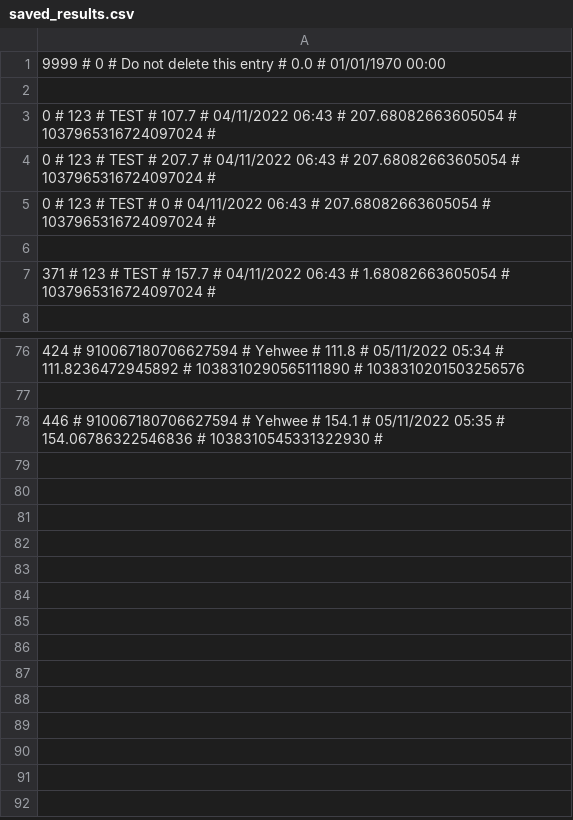
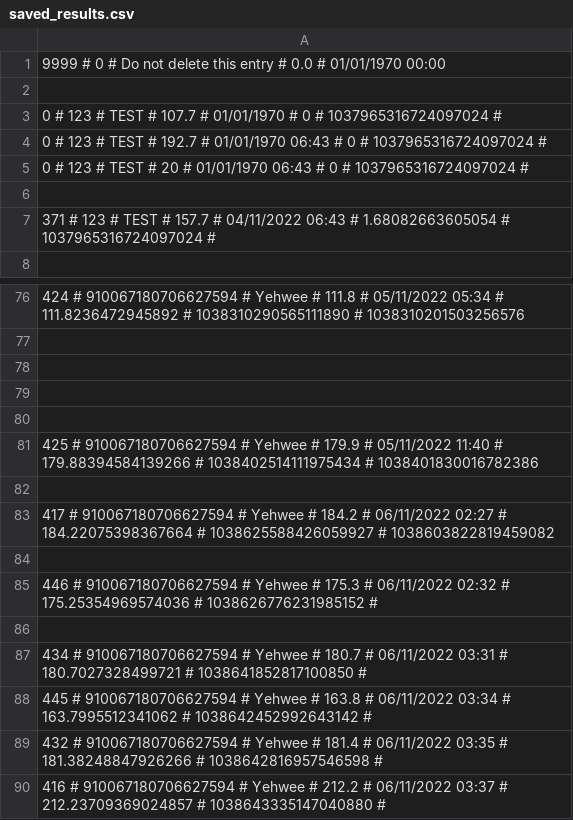
Before and after one commit to treel0ver/Type, a CSV file: database/saved_results.csv, drawn as a sheet; only a part is shown, gaps mark what is left out.

```diff
--- a/database/saved_results.csv
+++ b/database/saved_results.csv
@@ -2,5 +2,5 @@
 
-0 # 123 # TEST # 107.7 # 04/11/2022 06:43 # 207.68082663605054 # 1037965316724097024 #
-0 # 123 # TEST # 207.7 # 04/11/2022 06:43 # 207.68082663605054 # 1037965316724097024 #
-0 # 123 # TEST # 0 # 04/11/2022 06:43 # 207.68082663605054 # 1037965316724097024 #
+0 # 123 # TEST # 107.7 # 01/01/1970 # 0 # 1037965316724097024 #
+0 # 123 # TEST # 192.7 # 01/01/1970 06:43 # 0 # 1037965316724097024 #
+0 # 123 # TEST # 20 # 01/01/1970 06:43 # 0 # 1037965316724097024 #
 
@@ -77,2 +77,14 @@
 
-446 # 910067180706627594 # Yehwee # 154.1 # 05/11/2022 05:35 # 154.06786322546836 # 1038310545331322930 #
+
+
+
+425 # 910067180706627594 # Yehwee # 179.9 # 05/11/2022 11:40 # 179.88394584139266 # 1038402514111975434 # 1038401830016782386
+
+417 # 910067180706627594 # Yehwee # 184.2 # 06/11/2022 02:27 # 184.22075398367664 # 1038625588426059927 # 1038603822819459082
+
+446 # 910067180706627594 # Yehwee # 175.3 # 06/11/2022 02:32 # 175.25354969574036 # 1038626776231985152 #
+
+434 # 910067180706627594 # Yehwee # 180.7 # 06/11/2022 03:31 # 180.7027328499721 # 1038641852817100850 #
+445 # 910067180706627594 # Yehwee # 163.8 # 06/11/2022 03:34 # 163.7995512341062 # 1038642452992643142 #
+432 # 910067180706627594 # Yehwee # 181.4 # 06/11/2022 03:35 # 181.38248847926266 # 1038642816957546598 #
+416 # 910067180706627594 # Yehwee # 212.2 # 06/11/2022 03:37 # 212.23709369024857 # 1038643335147040880 #
```
Also changed, not shown: database/levels.csv, database/texts.csv.
